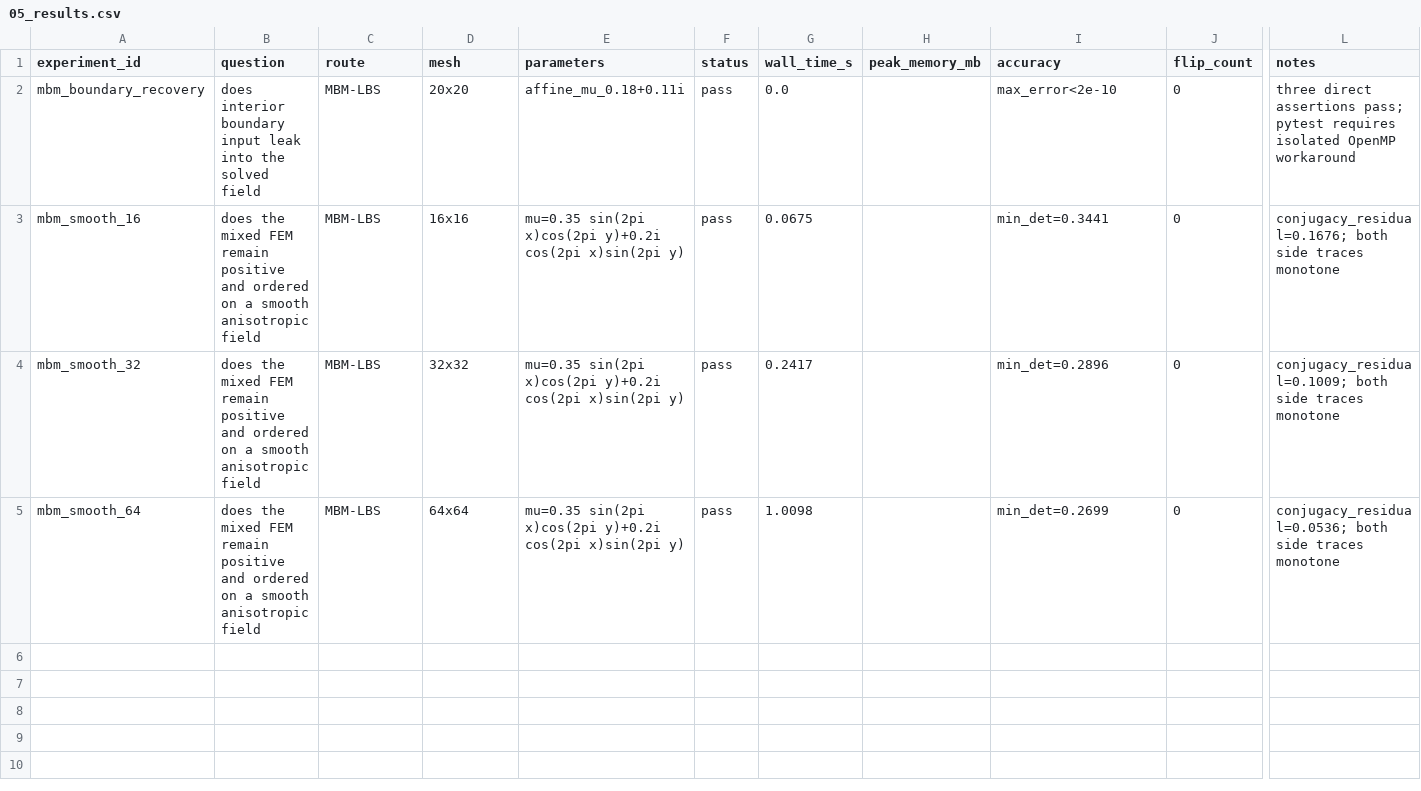
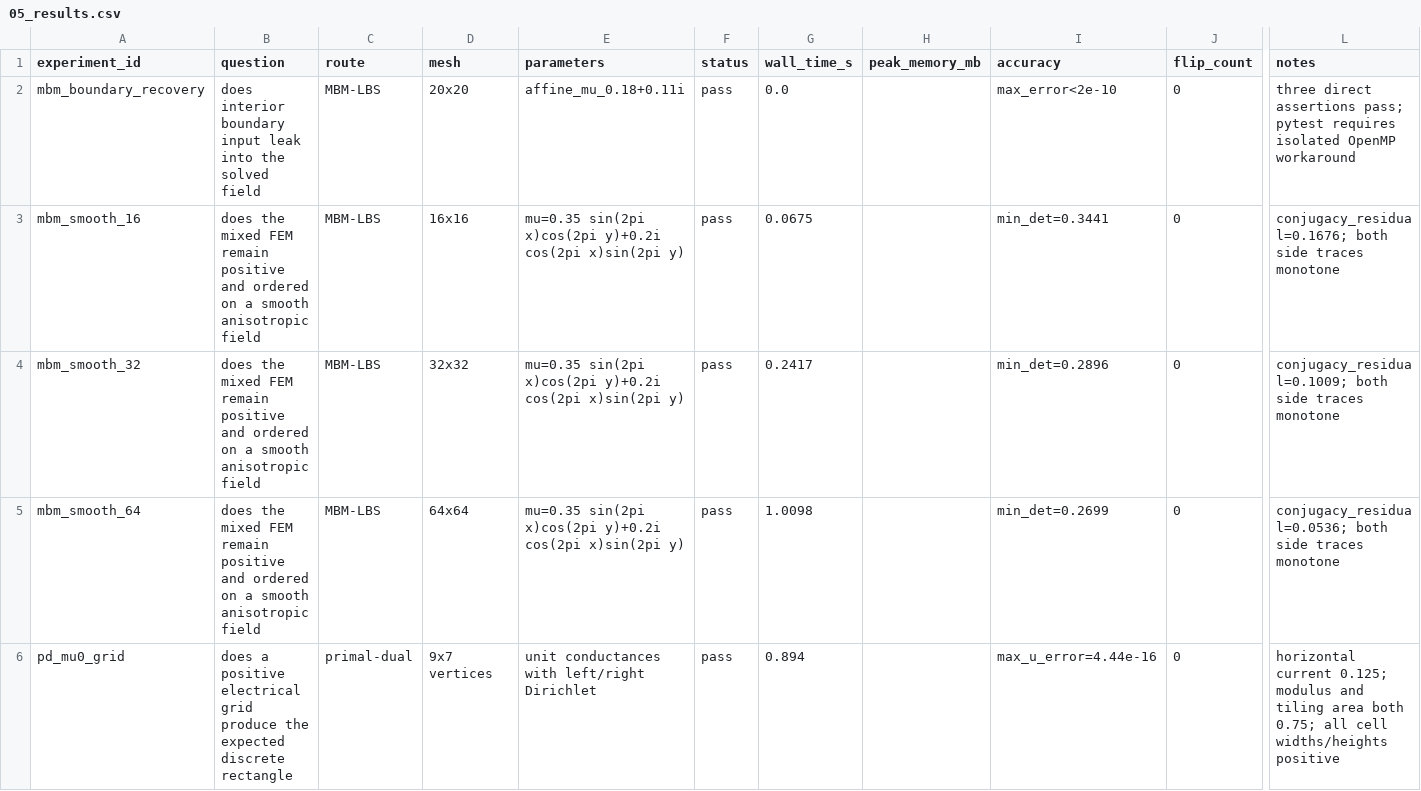
Before and after one commit to Alfred-Xu-CG/forward-beltrami-research, a CSV file: docs/research_phase2/05_results.csv, drawn as a sheet; only a part is shown, gaps mark what is left out; rows hold the shown columns only; the diff names each change by its address in the sheet, - before the commit and + after, or states it on an @@ line.

```diff
--- a/docs/research_phase2/05_results.csv
+++ b/docs/research_phase2/05_results.csv
+row 6: pd_mu0_grid | does a positive electrical grid produce the expected discrete rectangle | primal-dual | 9x7 vertices | unit conductances with left/right Dirichlet | pass | 0.894 |  | max_u_error=4.44e-16 | 0 | horizontal current 0.125; modulus and tiling area both 0.75; all cell widths/heights positive
```
Also changed, not shown: 3 other files.
